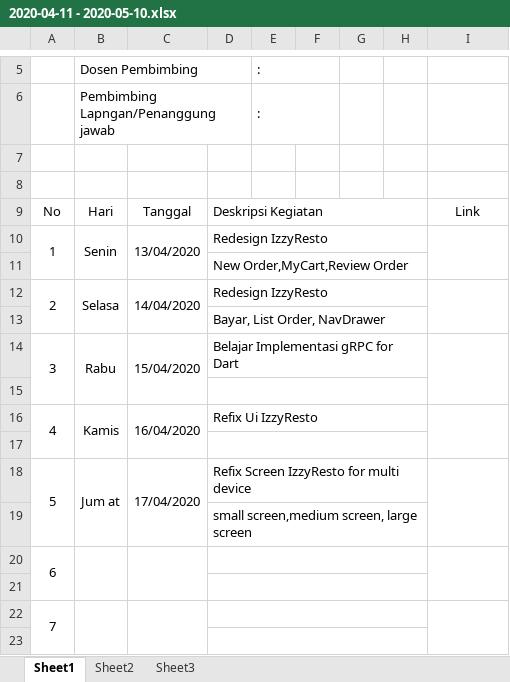
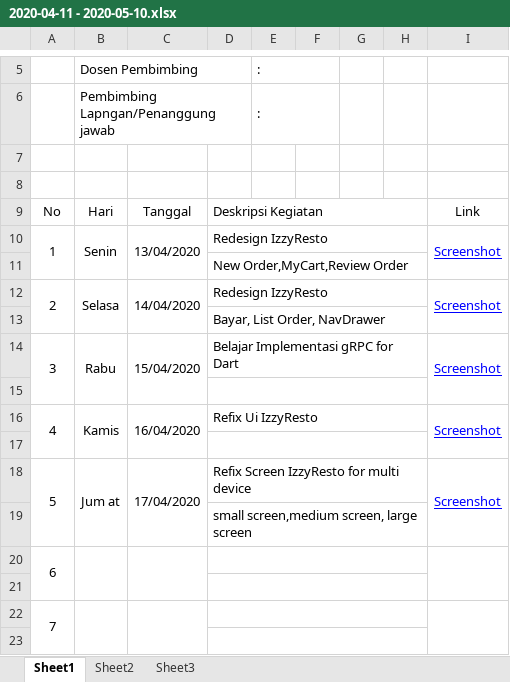
Before and after one commit to alpinnz/PKL, an Excel workbook: 2020-04-11 - 2020-05-10.xlsx, sheet Sheet1, drawn as a sheet; only a part is shown, gaps mark what is left out; values as stored, in another font and other column widths than the file's, no borders; the diff names each change by its address in the sheet, - before the commit and + after, or states it on an @@ line.

Commit message:
Update 2020-04-11 - 2020-05-10.xlsx

```diff
--- a/2020-04-11 - 2020-05-10.xlsx (sheet Sheet1)
+++ b/2020-04-11 - 2020-05-10.xlsx (sheet Sheet1)
-I10: (empty)
+I10: Screenshot
-I12: (empty)
+I12: Screenshot
-I14: (empty)
+I14: Screenshot
-I16: (empty)
+I16: Screenshot
-I18: (empty)
+I18: Screenshot
```
